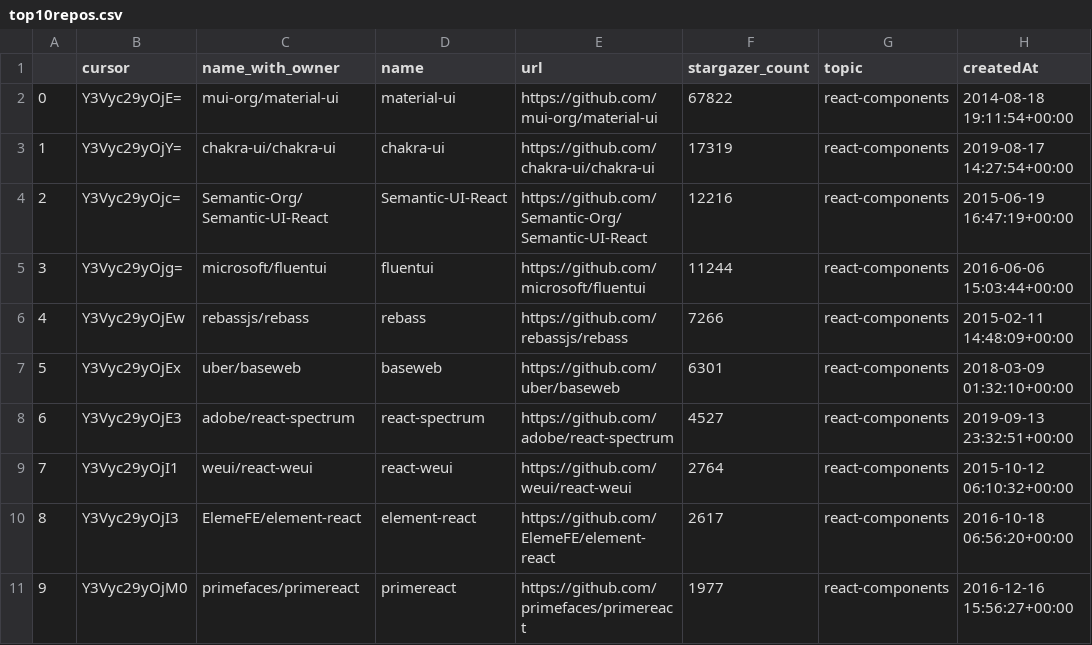
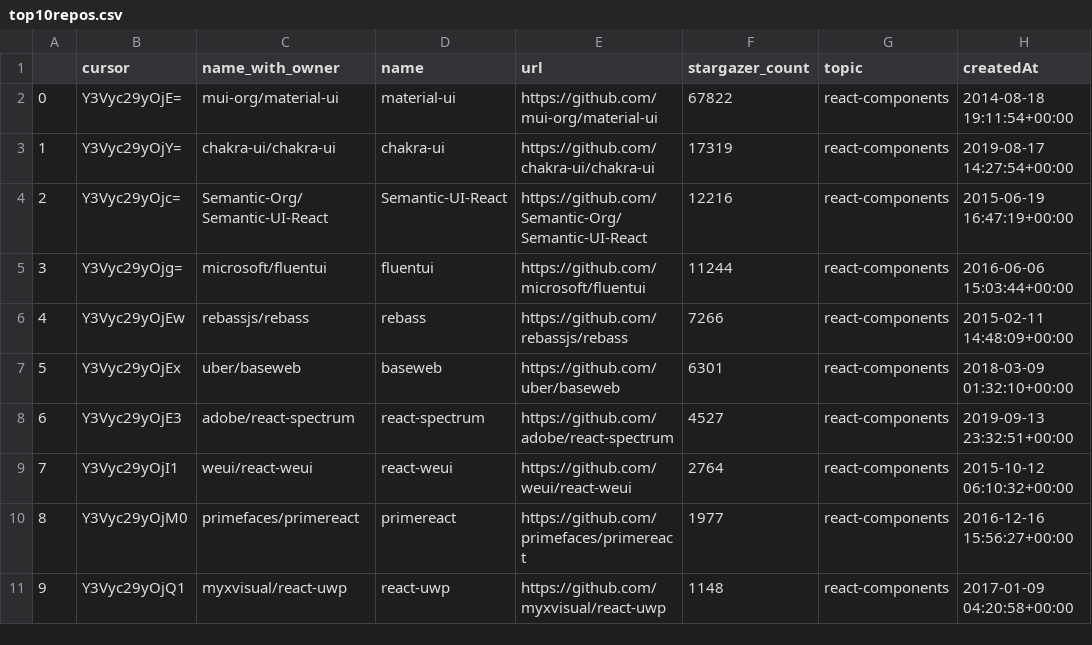
Before and after one commit to aylton-almeida/TIS6, a CSV file: Instrumentos/Codigos/InitialDataset/top10repos.csv, drawn as a sheet.

Commit message:
refactor top10 csv

```diff
--- a/Instrumentos/Codigos/InitialDataset/top10repos.csv
+++ b/Instrumentos/Codigos/InitialDataset/top10repos.csv
@@ -9,3 +9,3 @@
 7,Y3Vyc29yOjI1,weui/react-weui,react-weui,https://github.com/weui/react-weui,2764,react-components,2015-10-12 06:10:32+00:00
-8,Y3Vyc29yOjI3,ElemeFE/element-react,element-react,https://github.com/ElemeFE/element-react,2617,react-components,2016-10-18 06:56:20+00:00
-9,Y3Vyc29yOjM0,primefaces/primereact,primereact,https://github.com/primefaces/primereact,1977,react-components,2016-12-16 15:56:27+00:00
+8,Y3Vyc29yOjM0,primefaces/primereact,primereact,https://github.com/primefaces/primereact,1977,react-components,2016-12-16 15:56:27+00:00
+9,Y3Vyc29yOjQ1,myxvisual/react-uwp,react-uwp,https://github.com/myxvisual/react-uwp,1148,react-components,2017-01-09 04:20:58+00:00
```
